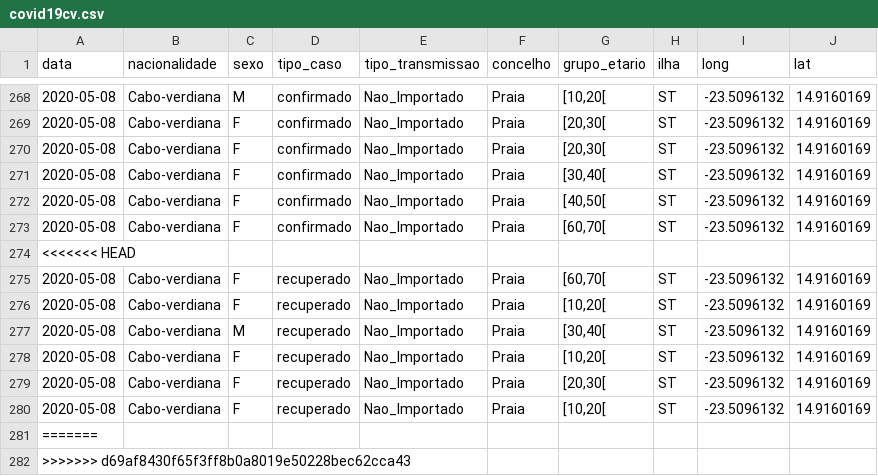
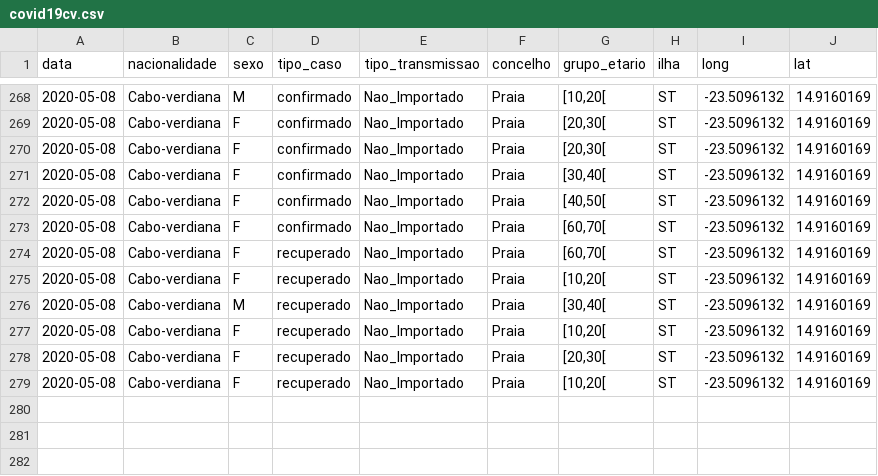
Before and after one commit to marovski/covid19cvdata, a CSV file: data-raw/csv/covid19cv.csv, drawn as a sheet; only a part is shown, gaps mark what is left out; the diff names each change by its address in the sheet, - before the commit and + after, or states it on an @@ line.

Commit message:
update 8/5/2020

```diff
--- a/data-raw/csv/covid19cv.csv
+++ b/data-raw/csv/covid19cv.csv
-row 274: <<<<<<< HEAD
-row 281: =======
-row 282: >>>>>>> d69af8430f65f3ff8b0a8019e50228bec62cca43
```
